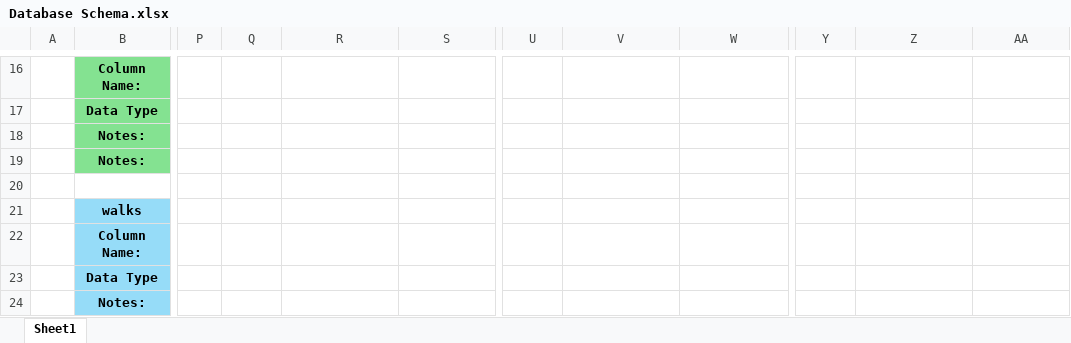
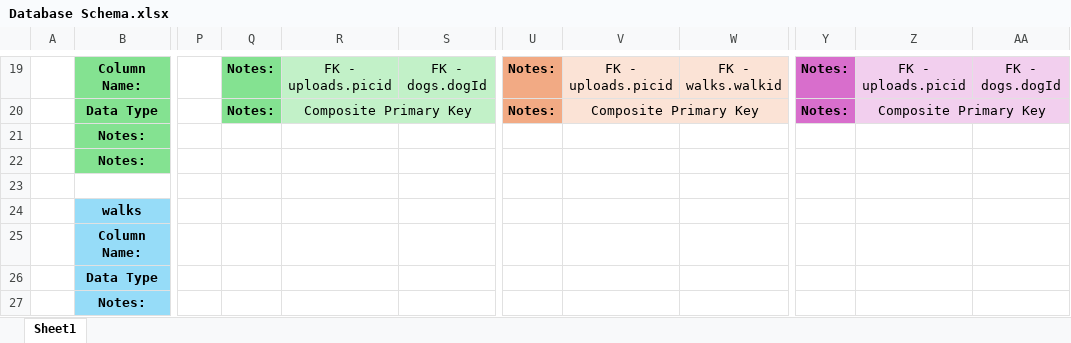
Before and after one commit to jacobfield/pawsome-walks, an Excel workbook: plan/Database Schema.xlsx, sheet Sheet1, drawn as a sheet; only a part is shown, gaps mark what is left out; values as stored, in another font and other column widths than the file's, no borders; addresses are those after the commit; the diff covers the shown part only; the diff names each change by its address in the sheet, - before the commit and + after, or states it on an @@ line.

```diff
--- a/plan/Database Schema.xlsx (sheet Sheet1)
+++ b/plan/Database Schema.xlsx (sheet Sheet1)
-Q19:Q20: (empty)
+Q19:Q20: Notes:
-Q19:Q20 fill: none
+Q19:Q20 fill: #84E291
-R19: (empty)
+R19: FK - uploads.picid
-R19:S20 fill: none
+R19:S20 fill: #C2F1C8
-S19: (empty)
+S19: FK - dogs.dogId
-U19:U20: (empty)
+U19:U20: Notes:
-U19:U20 fill: none
+U19:U20 fill: #F2AA84
-V19: (empty)
+V19: FK - uploads.picid
-V19:W20 fill: none
+V19:W20 fill: #FBE3D6
-W19: (empty)
+W19: FK - walks.walkid
-Y19:Y20: (empty)
+Y19:Y20: Notes:
-Y19:Y20 fill: none
+Y19:Y20 fill: #D86ECC
-Z19: (empty)
+Z19: FK - uploads.picid
-Z19:AA20 fill: none
+Z19:AA20 fill: #F2CFEE
-AA19: (empty)
+AA19: FK - dogs.dogId
-R20: (empty)
+R20: Composite Primary Key
+R20:S20 merged
-V20: (empty)
+V20: Composite Primary Key
+V20:W20 merged
-Z20: (empty)
+Z20: Composite Primary Key
+Z20:AA20 merged
```
Also changed, not shown: 16 added rows, 2 removed rows, 9 edited cells, cell formats and merged cells elsewhere in this sheet, 4 other files.
